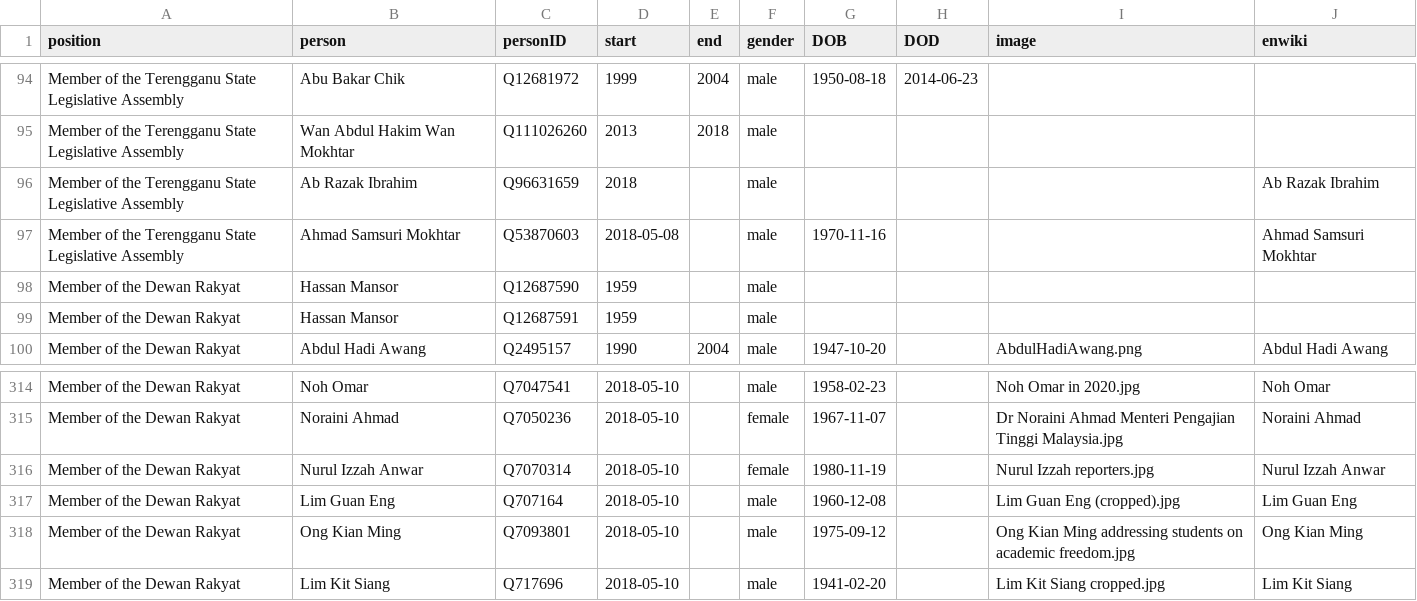
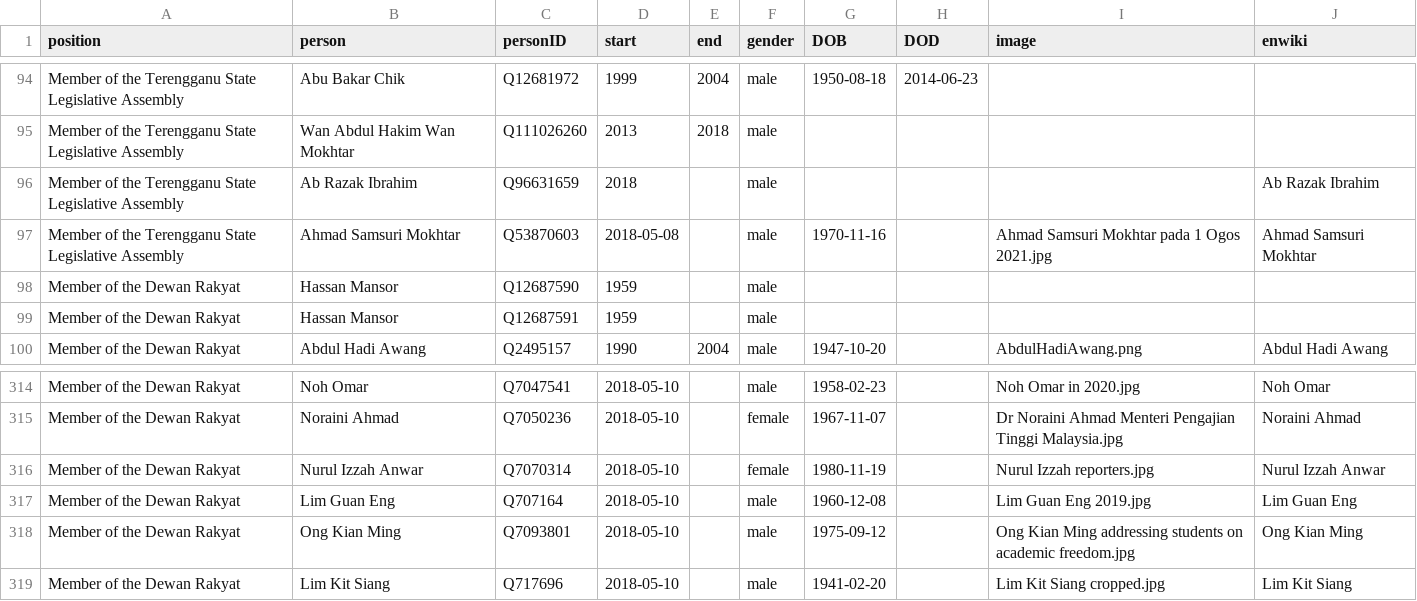
Before and after one commit to every-politician-scrapers/malaysia-ministers, a CSV file: html/legislators.csv, drawn as a sheet; only a part is shown, gaps mark what is left out.

```diff
--- a/html/legislators.csv
+++ b/html/legislators.csv
@@ -96,3 +96,3 @@ Member of the Terengganu State Legislative Assembly,Wan Abdul Hakim Wan Mokhtar,
 Member of the Terengganu State Legislative Assembly,Ab Razak Ibrahim,Q96631659,2018,,male,,,,Ab Razak Ibrahim
-Member of the Terengganu State Legislative Assembly,Ahmad Samsuri Mokhtar,Q53870603,2018-05-08,,male,1970-11-16,,,Ahmad Samsuri Mokhtar
+Member of the Terengganu State Legislative Assembly,Ahmad Samsuri Mokhtar,Q53870603,2018-05-08,,male,1970-11-16,,Ahmad Samsuri Mokhtar pada 1 Ogos 2021.jpg,Ahmad Samsuri Mokhtar
 Member of the Dewan Rakyat,Hassan Mansor,Q12687590,1959,,male,,,,
@@ -316,3 +316,3 @@ Member of the Dewan Rakyat,Noraini Ahmad,Q7050236,2018-05-10,,female,1967-11-07,
 Member of the Dewan Rakyat,Nurul Izzah Anwar,Q7070314,2018-05-10,,female,1980-11-19,,Nurul Izzah reporters.jpg,Nurul Izzah Anwar
-Member of the Dewan Rakyat,Lim Guan Eng,Q707164,2018-05-10,,male,1960-12-08,,Lim Guan Eng (cropped).jpg,Lim Guan Eng
+Member of the Dewan Rakyat,Lim Guan Eng,Q707164,2018-05-10,,male,1960-12-08,,Lim Guan Eng 2019.jpg,Lim Guan Eng
 Member of the Dewan Rakyat,Ong Kian Ming,Q7093801,2018-05-10,,male,1975-09-12,,Ong Kian Ming addressing students on academic freedom.jpg,Ong Kian Ming
```
Also changed, not shown: html/holders21.csv.
